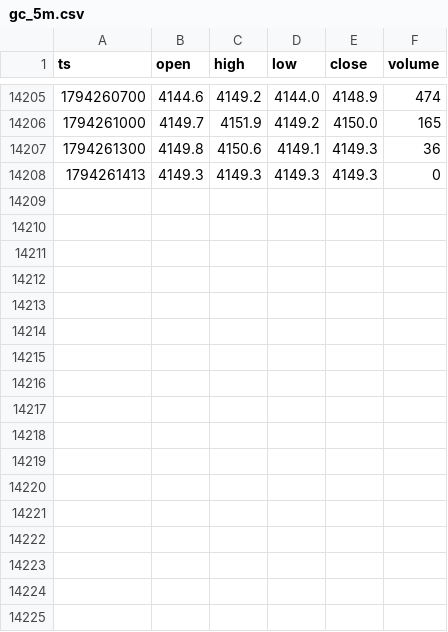
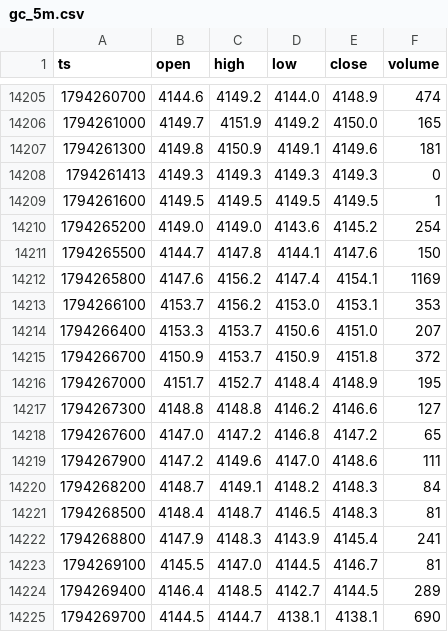
Before and after one commit to abduswaidan-glitch/gold-dashboard, a CSV file: data/gc_5m.csv, drawn as a sheet; only a part is shown, gaps mark what is left out; the diff covers the shown part only.

```diff
--- a/data/gc_5m.csv
+++ b/data/gc_5m.csv
@@ -14206,3 +14206,20 @@ ts,open,high,low,close,volume
 1794261000,4149.7,4151.9,4149.2,4150.0,165
-1794261300,4149.8,4150.6,4149.1,4149.3,36
+1794261300,4149.8,4150.9,4149.1,4149.6,181
 1794261413,4149.3,4149.3,4149.3,4149.3,0
+1794261600,4149.5,4149.5,4149.5,4149.5,1
+1794265200,4149.0,4149.0,4143.6,4145.2,254
+1794265500,4144.7,4147.8,4144.1,4147.6,150
+1794265800,4147.6,4156.2,4147.4,4154.1,1169
+1794266100,4153.7,4156.2,4153.0,4153.1,353
+1794266400,4153.3,4153.7,4150.6,4151.0,207
+1794266700,4150.9,4153.7,4150.9,4151.8,372
+1794267000,4151.7,4152.7,4148.4,4148.9,195
+1794267300,4148.8,4148.8,4146.2,4146.6,127
+1794267600,4147.0,4147.2,4146.8,4147.2,65
+1794267900,4147.2,4149.6,4147.0,4148.6,111
+1794268200,4148.7,4149.1,4148.2,4148.3,84
+1794268500,4148.4,4148.7,4146.5,4148.3,81
+1794268800,4147.9,4148.3,4143.9,4145.4,241
+1794269100,4145.5,4147.0,4144.5,4146.7,81
+1794269400,4146.4,4148.5,4142.7,4144.5,289
+1794269700,4144.5,4144.7,4138.1,4138.1,690
```
Also changed, not shown: 9 added rows elsewhere in this file, 5 other files.
